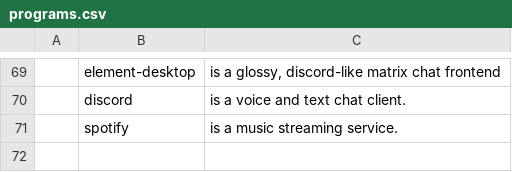
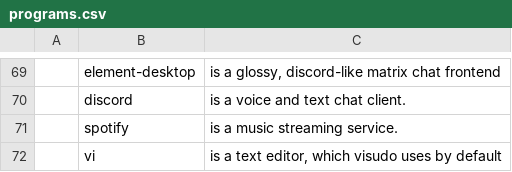
Before and after one commit to opmorgan/LARBS, a CSV file: programs.csv, drawn as a sheet; only a part is shown, gaps mark what is left out; the diff names each change by its address in the sheet, - before the commit and + after, or states it on an @@ line.

Commit message:
Add vi to package list

```diff
--- a/programs.csv
+++ b/programs.csv
+row 72:  | vi | is a text editor, which visudo uses by default
```
